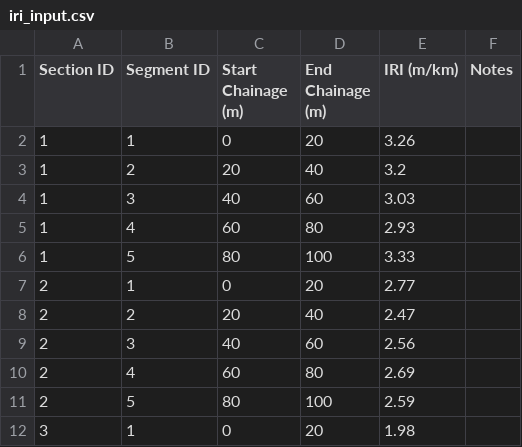
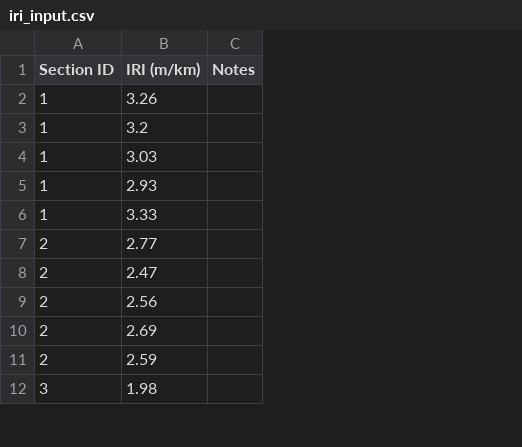
Before and after one commit to NabilaAlia10/pavement-tool, a CSV file: sample_data/iri_input.csv, drawn as a sheet; only a part is shown; the diff names each change by its address in the sheet, - before the commit and + after, or states it on an @@ line.

Commit message:
Update iri_input.csv

```diff
--- a/sample_data/iri_input.csv
+++ b/sample_data/iri_input.csv
-column B (Segment ID), rows 2-12: 1 | 2 | 3 | 4 | 5 | 1 | 2 | 3 | 4 | 5 | 1
-column C (Start Chainage (m)), rows 2-12: 0 | 20 | 40 | 60 | 80 | 0 | 20 | 40 | 60 | 80 | 0
-column D (End Chainage (m)), rows 2-12: 20 | 40 | 60 | 80 | 100 | 20 | 40 | 60 | 80 | 100 | 20
```
